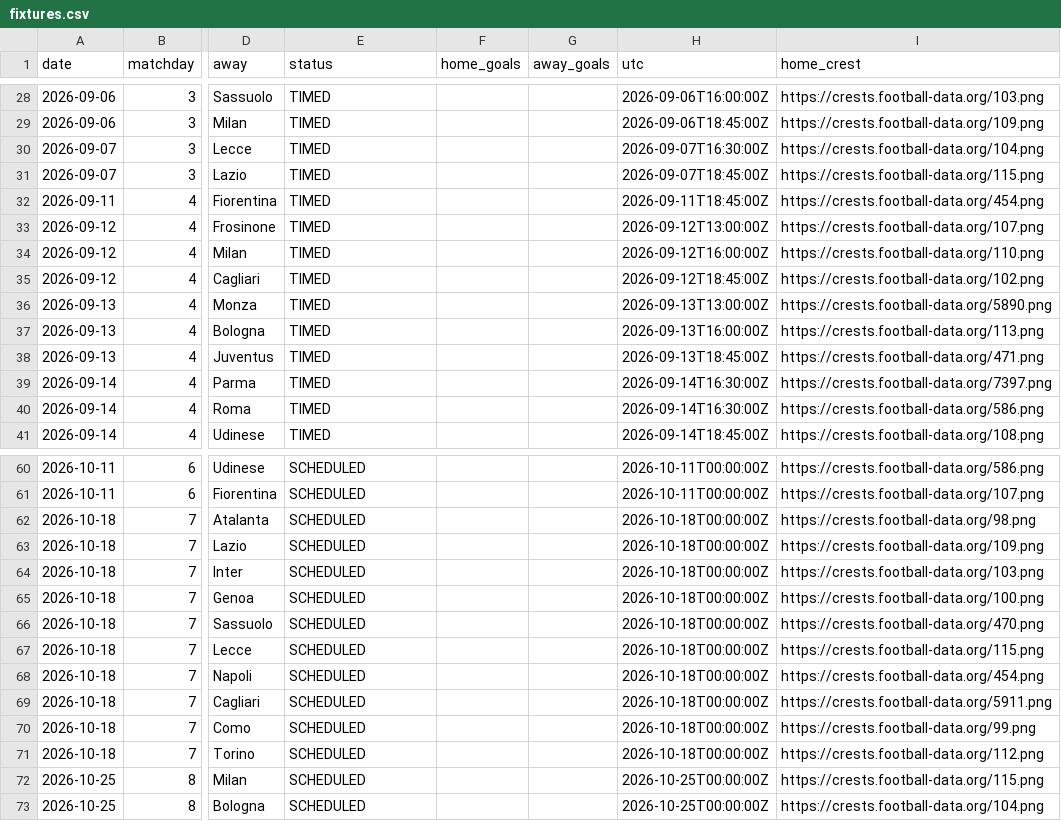
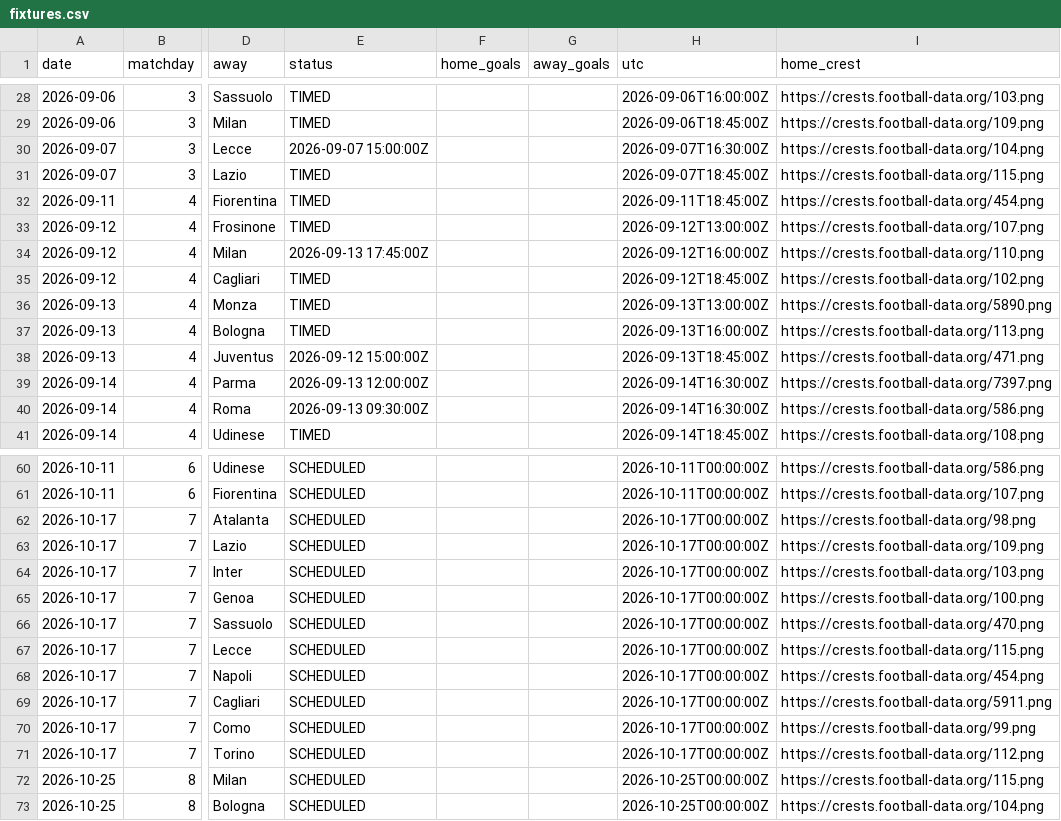
Before and after one commit to Treforis/Football-Score-Predictor, a CSV file: artifacts/SA/fixtures.csv, drawn as a sheet; only a part is shown, gaps mark what is left out; the diff names each change by its address in the sheet, - before the commit and + after, or states it on an @@ line.

```diff
--- a/artifacts/SA/fixtures.csv
+++ b/artifacts/SA/fixtures.csv
-E30 (status): TIMED
+E30 (status): 2026-09-07 15:00:00Z
-E34 (status): TIMED
+E34 (status): 2026-09-13 17:45:00Z
-E38 (status): TIMED
+E38 (status): 2026-09-12 15:00:00Z
-E39 (status): TIMED
+E39 (status): 2026-09-13 12:00:00Z
-E40 (status): TIMED
+E40 (status): 2026-09-13 09:30:00Z
-A62:A71 (date): 2026-10-18
+A62:A71 (date): 2026-10-17
-H62:H71 (utc): 2026-10-18T00:00:00Z
+H62:H71 (utc): 2026-10-17T00:00:00Z
```
Also changed, not shown: artifacts/BL1/fixtures.csv, artifacts/FL1/fixtures.csv, 4 other files.
